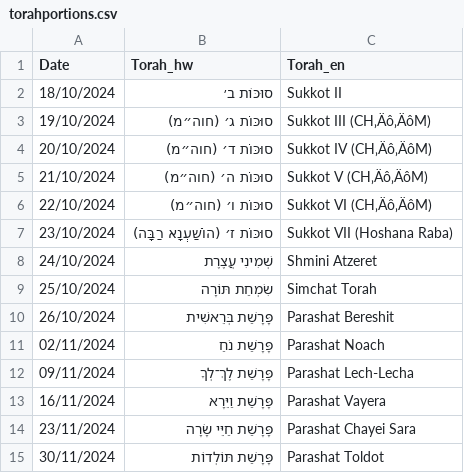
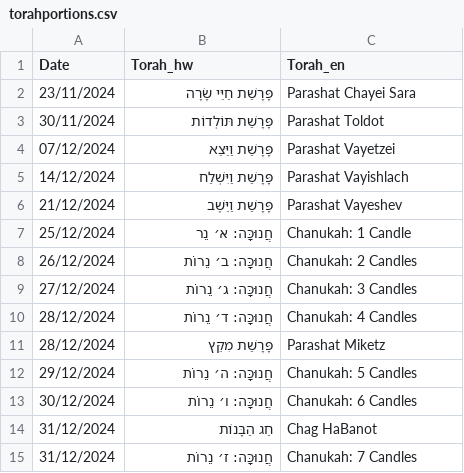
Before and after one commit to MichalHazan/yorShabbatV2, a CSV file: assets/data/torahportions.csv, drawn as a sheet; only a part is shown; the shorter side is filled out with more unchanged rows; the diff names each change by its address in the sheet, - before the commit and + after, or states it on an @@ line.

```diff
--- a/assets/data/torahportions.csv
+++ b/assets/data/torahportions.csv
-row 2: 18/10/2024 | סוּכּוֹת ב׳ | Sukkot II
-row 3: 19/10/2024 | סוּכּוֹת ג׳ (חוה״מ) | Sukkot III (CH‚Äô‚ÄôM)
-row 4: 20/10/2024 | סוּכּוֹת ד׳ (חוה״מ) | Sukkot IV (CH‚Äô‚ÄôM)
-row 5: 21/10/2024 | סוּכּוֹת ה׳ (חוה״מ) | Sukkot V (CH‚Äô‚ÄôM)
-row 6: 22/10/2024 | סוּכּוֹת ו׳ (חוה״מ) | Sukkot VI (CH‚Äô‚ÄôM)
-row 7: 23/10/2024 | סוּכּוֹת ז׳ (הוֹשַׁעְנָא רַבָּה) | Sukkot VII (Hoshana Raba)
-row 8: 24/10/2024 | שְׁמִינִי עֲצֶרֶת | Shmini Atzeret
-row 9: 25/10/2024 | שִׂמְחַת תּוֹרָה | Simchat Torah
-row 10: 26/10/2024 | פָּרָשַׁת בְּרֵאשִׁית | Parashat Bereshit
-row 11: 02/11/2024 | פָּרָשַׁת נֹחַ | Parashat Noach
-row 12: 09/11/2024 | פָּרָשַׁת לֶךְ־לְךָ | Parashat Lech-Lecha
-row 13: 16/11/2024 | פָּרָשַׁת וַיֵּרָא | Parashat Vayera
```
Also changed, not shown: 38 other files.
